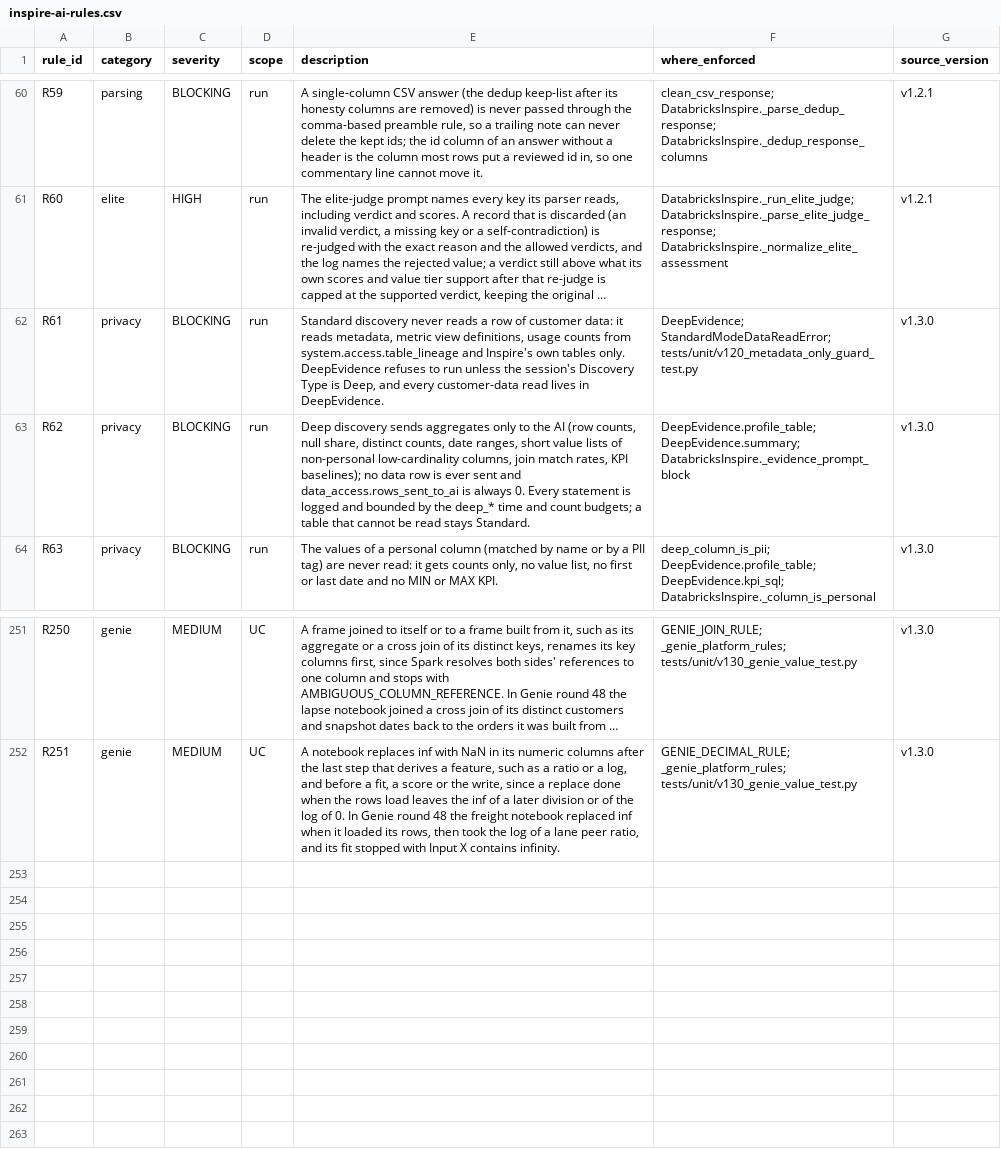
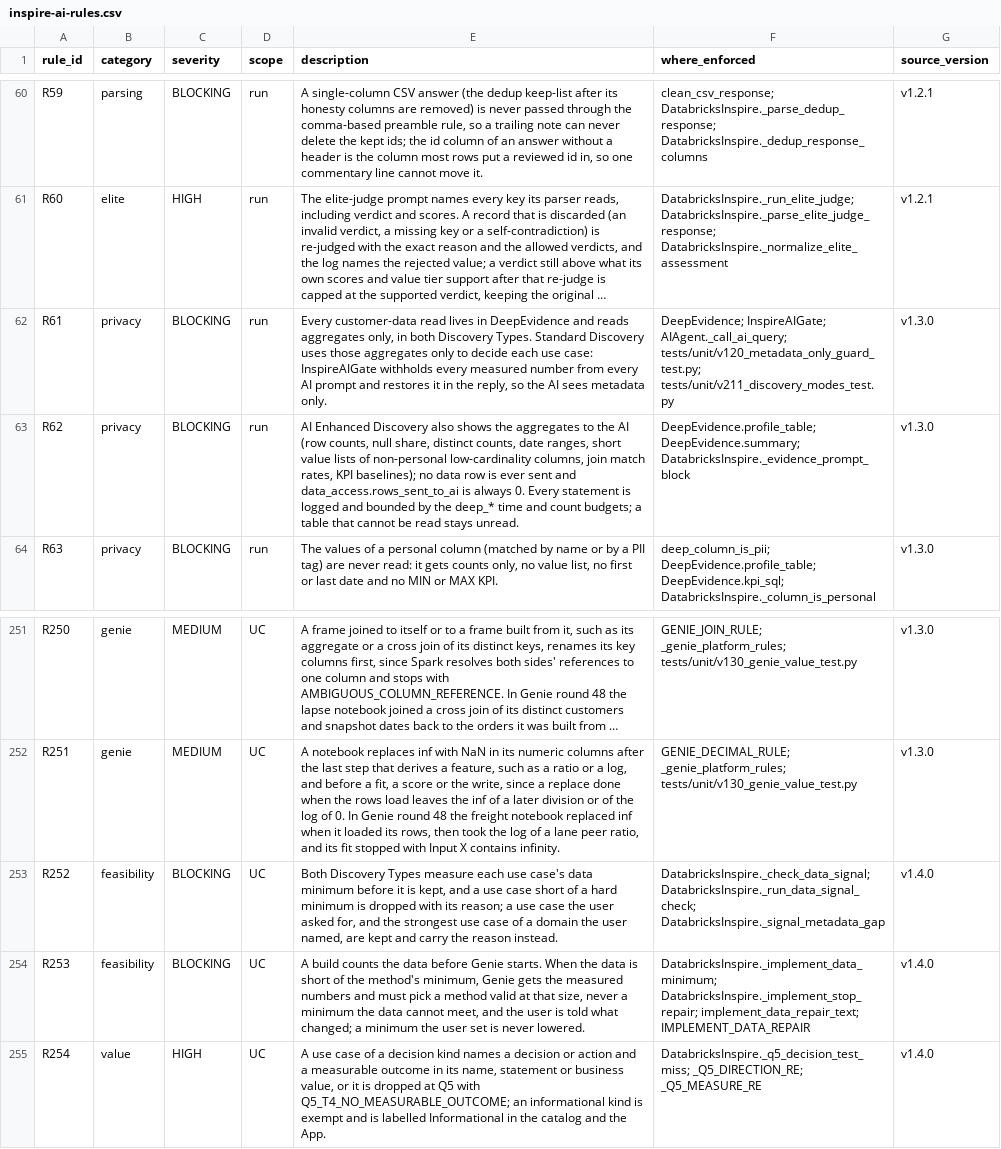
Before and after one commit to amralieg/inspire, a CSV file: app/agent/rules/inspire-ai-rules.csv, drawn as a sheet; only a part is shown, gaps mark what is left out; long unchanged cells end in …; the diff names each change by its address in the sheet, - before the commit and + after, or states it on an @@ line.

Commit message:
agent: Standard Discovery and AI Enhanced Discovery
Both modes read bounded aggregates through DeepEvidence to decide each
use case. InspireAIGate masks every measured number in AIAgent._call_ai_query
under Standard Discovery, so no aggregate reaches a prompt. A use case short
of a hard minimum is dropped with its reason; must-haves and the strongest
use case of a named domain are kept and flagged. Builds count the data
first and repair the method through _implement_stop_repair. Q5 requires a
measurable outcome for decision kinds; informational kinds are labelled.
Legacy Standard/Deep values map to the new names. Rules R61, R62, R252-R254.

```diff
--- a/app/agent/rules/inspire-ai-rules.csv
+++ b/app/agent/rules/inspire-ai-rules.csv
-E62 (description): Standard discovery never reads a row of customer data: it reads metadata, metric view definitions, usage counts from system.access.table_lineage and Inspire's own tables only. DeepEvidence refuses to run unless the session's Discovery Type is Deep, and every customer-data read lives in DeepEvidence.
+E62 (description): Every customer-data read lives in DeepEvidence and reads aggregates only, in both Discovery Types. Standard Discovery uses those aggregates only to decide each use case: InspireAIGate withholds every measured number from every AI prompt and restores it in the reply, so the AI sees metadata only.
-F62 (where_enforced): DeepEvidence; StandardModeDataReadError; tests/unit/v120_metadata_only_guard_test.py
+F62 (where_enforced): DeepEvidence; InspireAIGate; AIAgent._call_ai_query; tests/unit/v120_metadata_only_guard_test.py; tests/unit/v211_discovery_modes_test.py
-E63 (description): Deep discovery sends aggregates only to the AI (row counts, null share, distinct counts, date ranges, short value lists of non-personal low-cardinality columns, join match rates, KPI baselines); no data row is ever sent and data_access.rows_sent_to_ai is always 0. Every statement is logged and bounded by the deep_* time and count budgets; a table that cannot be read stays Standard.
+E63 (description): AI Enhanced Discovery also shows the aggregates to the AI (row counts, null share, distinct counts, date ranges, short value lists of non-personal low-cardinality columns, join match rates, KPI baselines); no data row is ever sent and data_access.rows_sent_to_ai is always 0. Every statement is logged and bounded by the deep_* time and count budgets; a table that cannot be read stays unread.
+row 253: R252 | feasibility | BLOCKING | UC | Both Discovery Types measure each use case's data minimum before it is kept, and a use case short of a hard minimum is dropped with its reason; a use case the user asked for, and the strongest use case of a domain the user named, are kept and carry the reason instead. | DatabricksInspire._check_data_signal; DatabricksInspire._run_data_signal_check; DatabricksInspire._signal_metadata_gap | v1.4.0
+row 254: R253 | feasibility | BLOCKING | UC | A build counts the data before Genie starts. When the data is short of the method's minimum, Genie gets the measured numbers and must pick a method valid at that size, never a minimum the data cannot meet, and the user is told what changed; a minimum the user set is never lowered. | DatabricksInspire._implement_data_minimum; DatabricksInspire._implement_stop_repair; implement_data_repair_text; IMPLEMENT_DATA_REPAIR | v1.4.0
+row 255: R254 | value | HIGH | UC | A use case of a decision kind names a decision or action and a measurable outcome in its name, statement or business value, or it is dropped at Q5 with Q5_T4_NO_MEASURABLE_OUTCOME; an informational kind is exempt and is labelled Informational in the catalog and the App. | DatabricksInspire._q5_decision_test_miss; _Q5_DIRECTION_RE; _Q5_MEASURE_RE | v1.4.0
```
Also changed, not shown: 11 other files.
